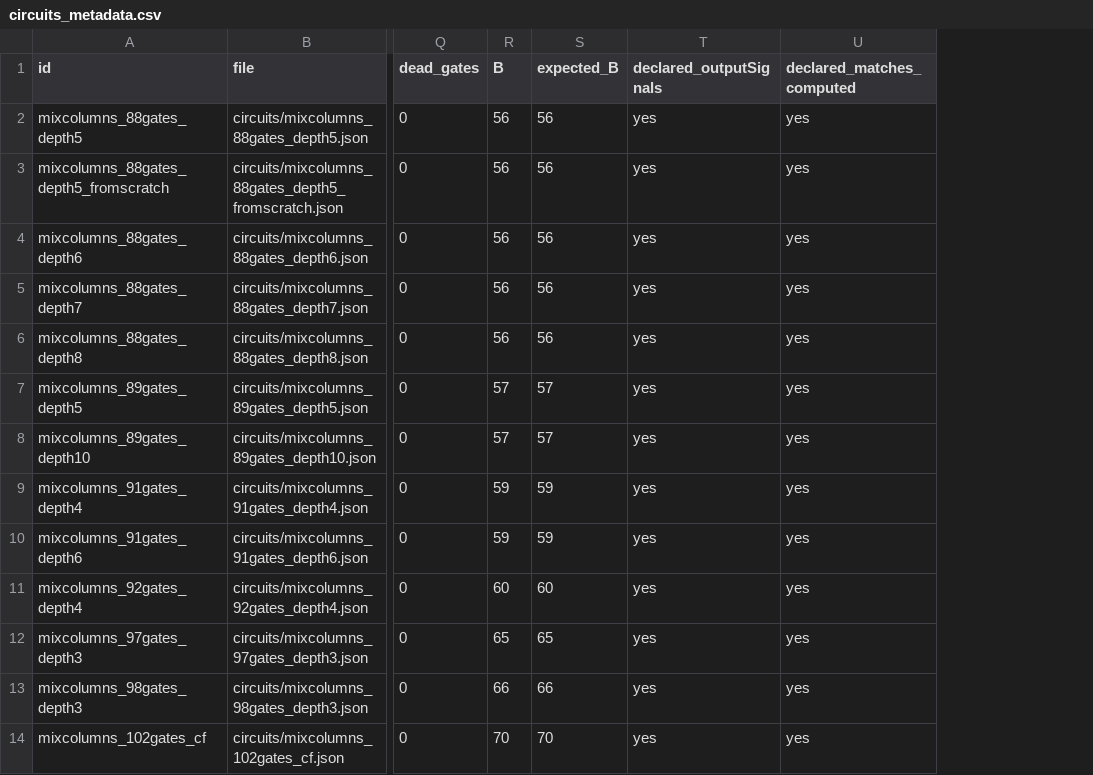
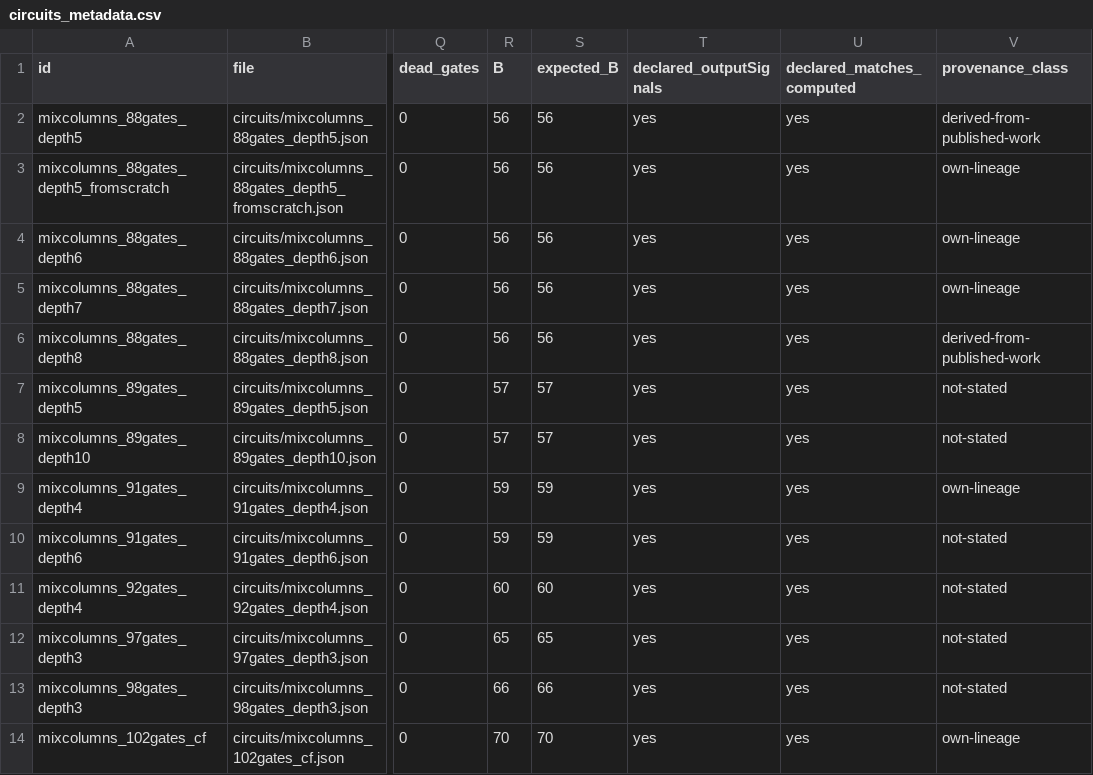
Before and after one commit to Joe-b-20/aes-mixcolumns-xor-circuits, a CSV file: circuits_metadata.csv, drawn as a sheet; only a part is shown, gaps mark what is left out; the diff names each change by its address in the sheet, - before the commit and + after, or states it on an @@ line.

```diff
--- a/circuits_metadata.csv
+++ b/circuits_metadata.csv
+column V (provenance_class), rows 2-14: derived-from-published-work | own-lineage | own-lineage | own-lineage | derived-from-published-work | not-stated | not-stated | own-lineage | not-stated | not-stated | not-stated | not-stated | own-lineage
```
Also changed, not shown: 1 other file.
